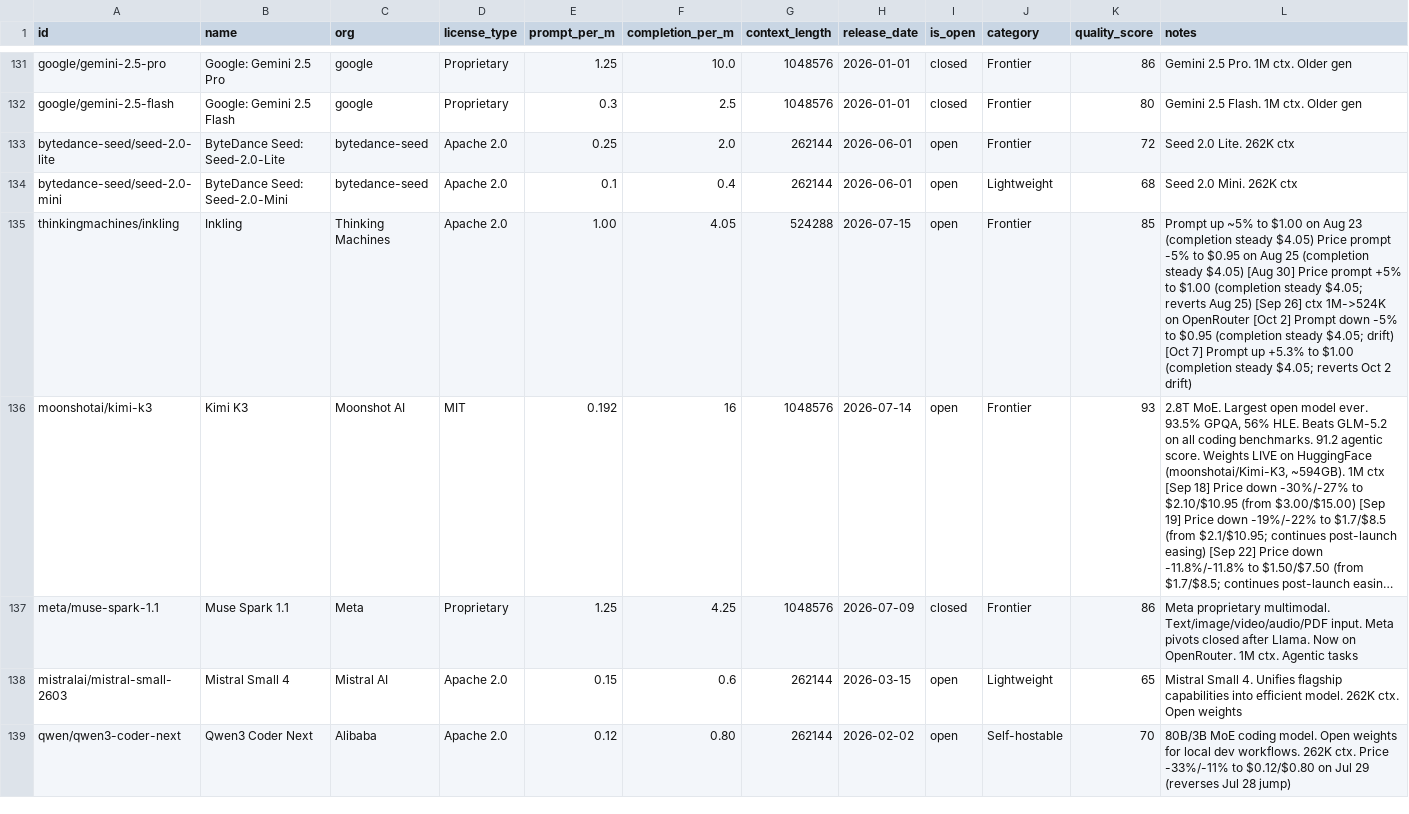
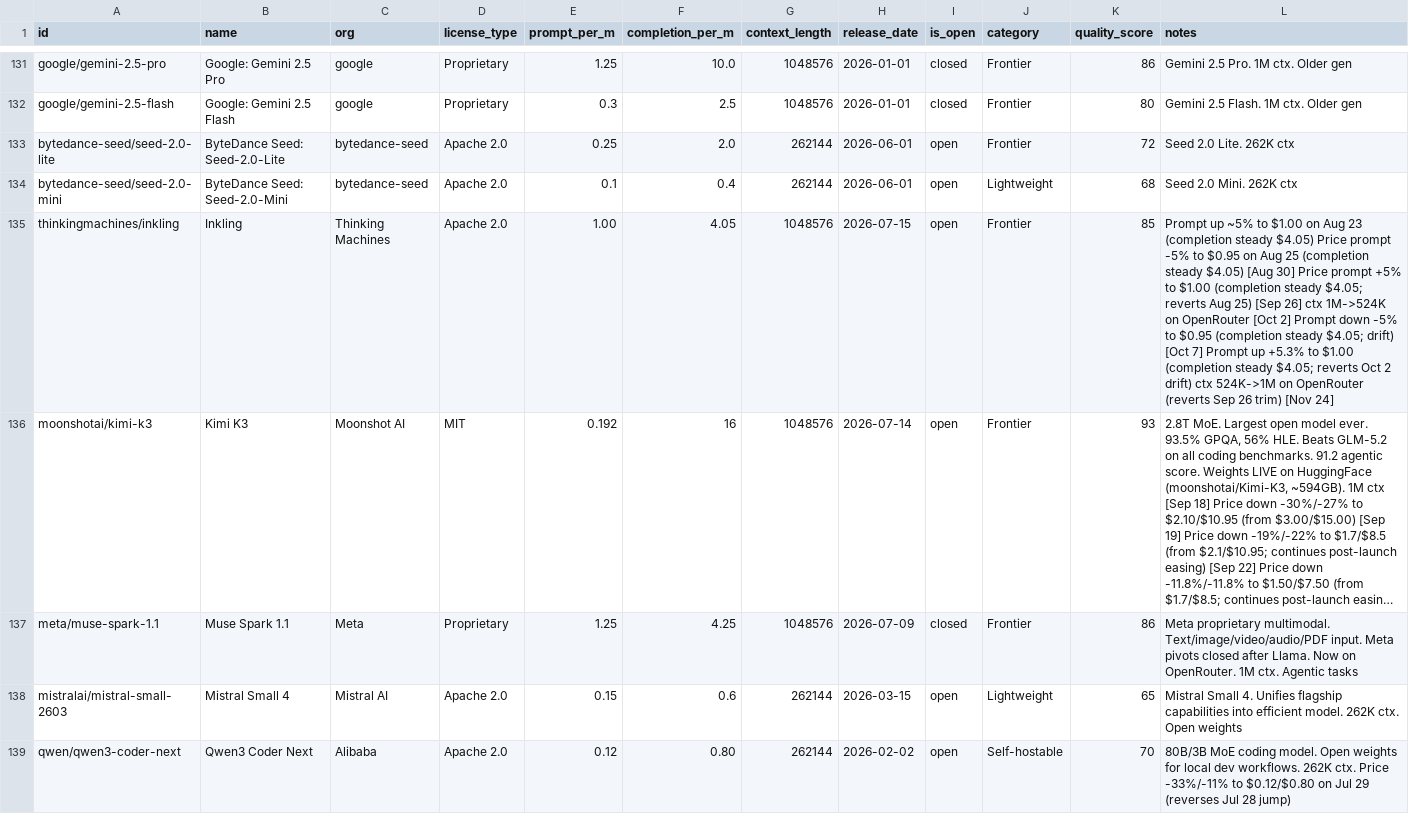
Before and after one commit to startakovsky/llm-model-tracker, a CSV file: models.csv, drawn as a sheet; only a part is shown, gaps mark what is left out; long unchanged cells end in …; the diff covers the shown part only; the diff names each change by its address in the sheet, - before the commit and + after, or states it on an @@ line.

```diff
--- a/models.csv
+++ b/models.csv
-G135 (context_length): 524288
+G135 (context_length): 1048576
-L135 (notes): …2 drift)
+L135 (notes): …2 drift) ctx 524K->1M on OpenRouter (reverts Sep 26 trim) [Nov 24]
```
Also changed, not shown: 30 edited cells elsewhere in this file, 3 other files.
